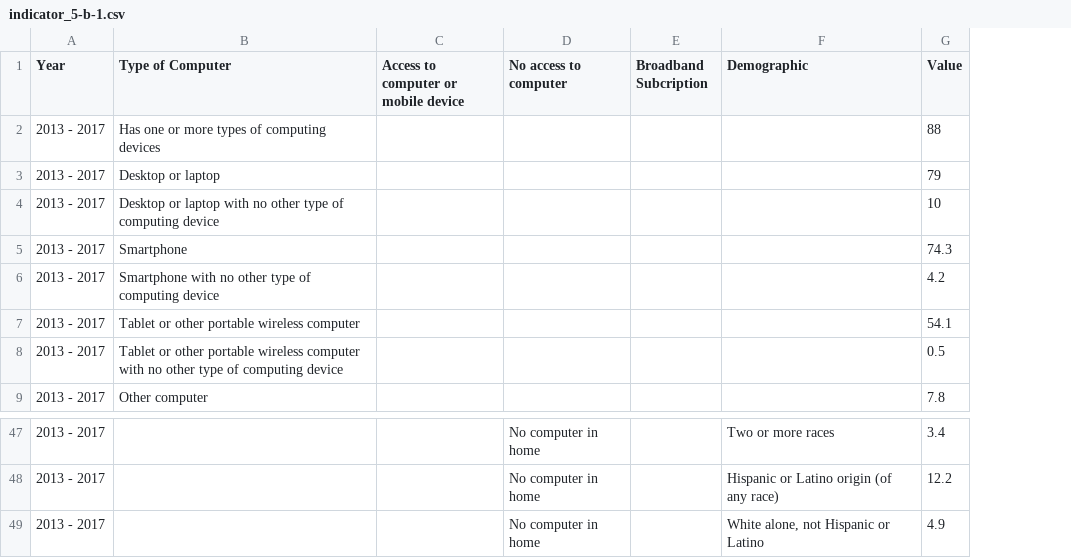
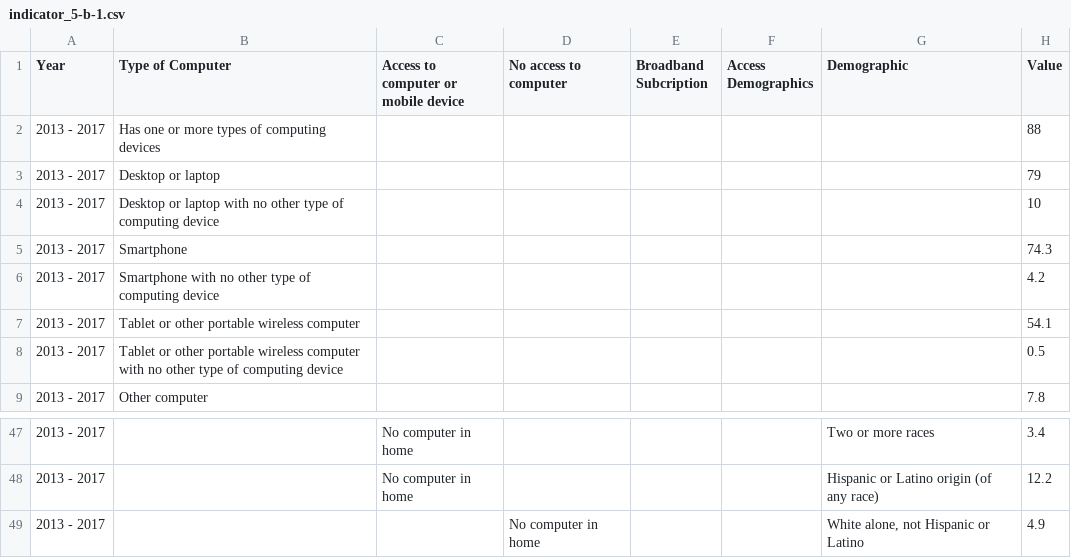
Before and after one commit to CityOfLosAngeles/open-sdg-data-starter, a CSV file: data/indicator_5-b-1.csv, drawn as a sheet; only a part is shown, gaps mark what is left out; the diff covers the shown part only; the diff names each change by its address in the sheet, - before the commit and + after, or states it on an @@ line.

```diff
--- a/data/indicator_5-b-1.csv
+++ b/data/indicator_5-b-1.csv
+column F (Access Demographics), empty
-C47:C48: (empty)
+C47:C48: No computer in home
-D47:D48 (No access to computer): No computer in home
+D47:D48 (No access to computer): (empty)
```
Also changed, not shown: 34 edited cells elsewhere in this file.
